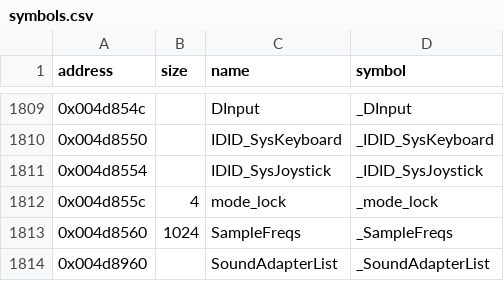
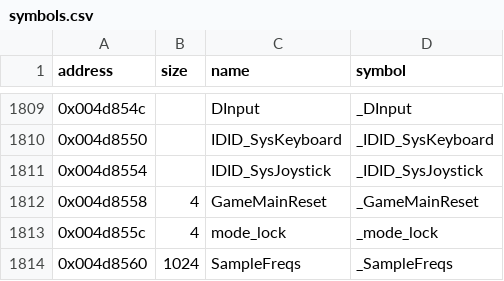
Before and after one commit to LostArtefacts/tr02, a CSV file: config/symbols.csv, drawn as a sheet; only a part is shown, gaps mark what is left out; the shorter side is filled out with more unchanged rows; the diff names each change by its address in the sheet, - before the commit and + after, or states it on an @@ line.

Commit message:
Decompile GameMain (0x454b10)

```diff
--- a/config/symbols.csv
+++ b/config/symbols.csv
+row 1812: 0x004d8558 | 4 | GameMainReset | _GameMainReset
```
Also changed, not shown: 2 other files.
